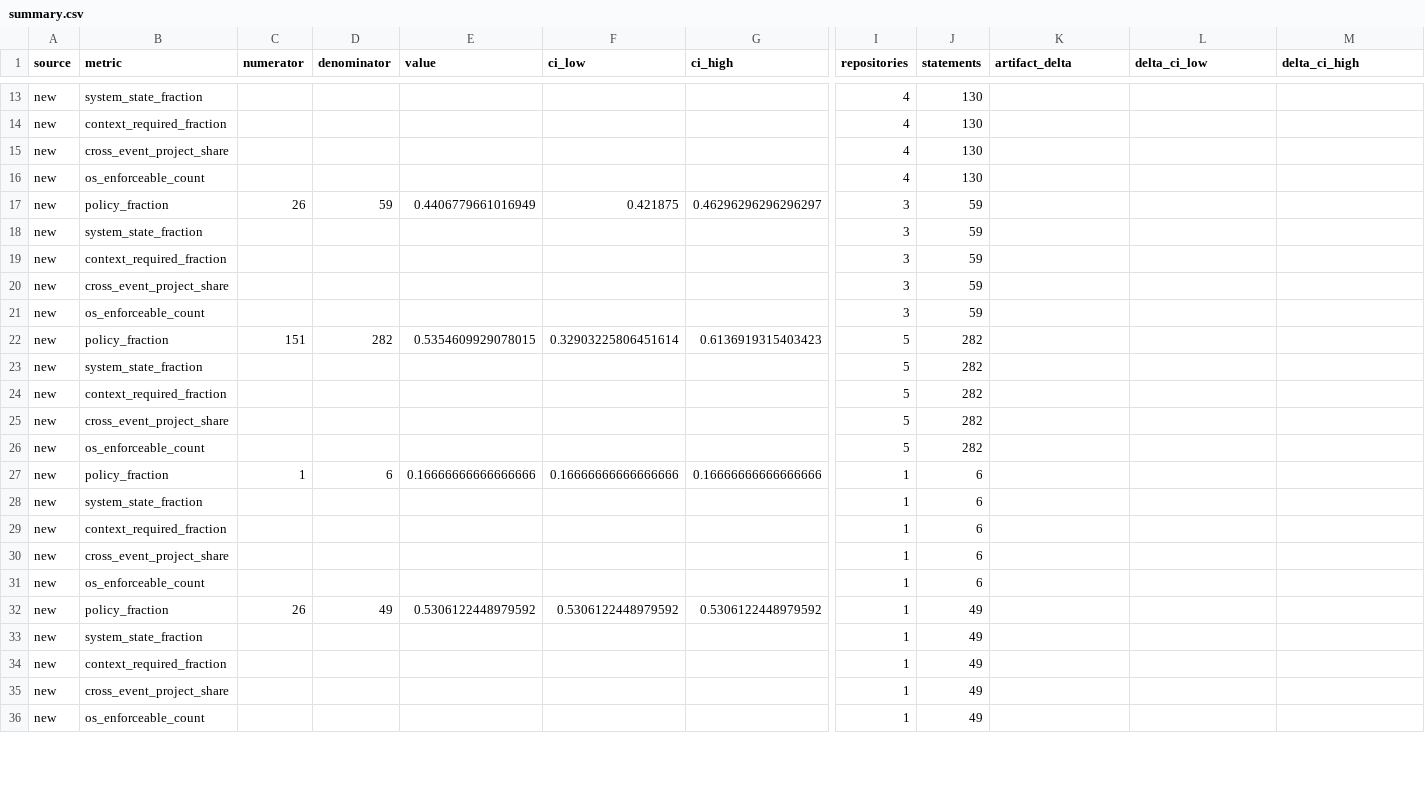
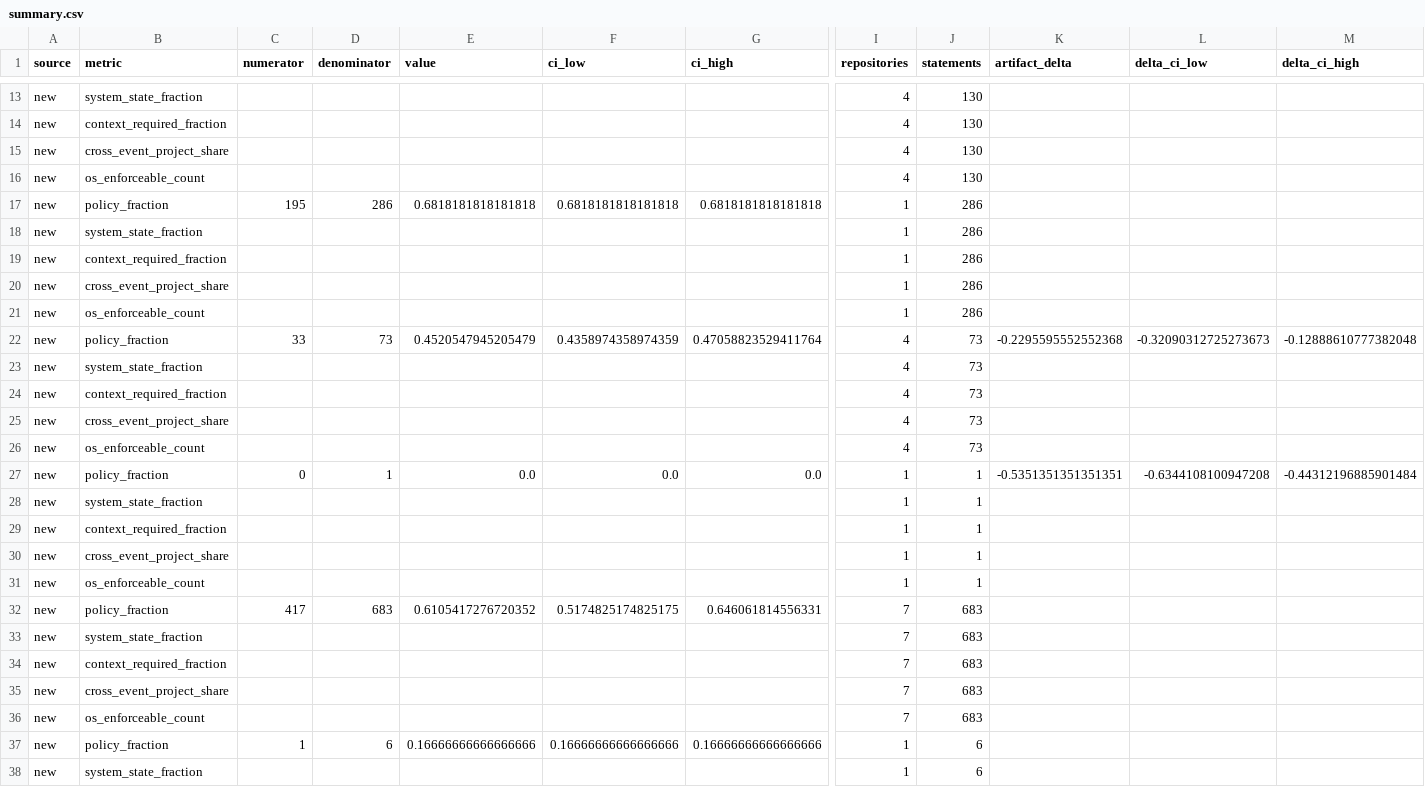
Before and after one commit to eunomia-bpf/ActPlane, a CSV file: docs/empirical-study/corpus-scale/summary.csv, drawn as a sheet; only a part is shown, gaps mark what is left out; the shorter side is filled out with more unchanged rows; addresses are those after the commit; rows hold the shown columns only; the diff covers the shown part only; the diff names each change by its address in the sheet, - before the commit and + after, or states it on an @@ line.

Commit message:
Compare shared instruction families and show independently bootstrapped deltas

```diff
--- a/docs/empirical-study/corpus-scale/summary.csv
+++ b/docs/empirical-study/corpus-scale/summary.csv
+row 17: new | policy_fraction | 195 | 286 | 0.6818181818181818 | 0.6818181818181818 | 0.6818181818181818 | 1 | 286
+row 18: new | system_state_fraction |  |  |  |  |  | 1 | 286
+row 19: new | context_required_fraction |  |  |  |  |  | 1 | 286
+row 20: new | cross_event_project_share |  |  |  |  |  | 1 | 286
+row 21: new | os_enforceable_count |  |  |  |  |  | 1 | 286
-C22 (numerator): 26
+C22 (numerator): 33
-D22 (denominator): 59
+D22 (denominator): 73
-E22 (value): 0.4406779661016949
+E22 (value): 0.4520547945205479
-F22 (ci_low): 0.421875
+F22 (ci_low): 0.4358974358974359
-G22 (ci_high): 0.46296296296296297
+G22 (ci_high): 0.47058823529411764
-I22:I26 (repositories): 3
+I22:I26 (repositories): 4
-J22:J26 (statements): 59
+J22:J26 (statements): 73
-K22 (artifact_delta): (empty)
+K22 (artifact_delta): -0.2295595552552368
-L22 (delta_ci_low): (empty)
+L22 (delta_ci_low): -0.32090312725273673
-M22 (delta_ci_high): (empty)
+M22 (delta_ci_high): -0.12888610777382048
+row 27: new | policy_fraction | 0 | 1 | 0.0 | 0.0 | 0.0 | 1 | 1 | -0.5351351351351351 | -0.6344108100947208 | -0.44312196885901484
+row 28: new | system_state_fraction |  |  |  |  |  | 1 | 1
+row 29: new | context_required_fraction |  |  |  |  |  | 1 | 1
+row 30: new | cross_event_project_share |  |  |  |  |  | 1 | 1
+row 31: new | os_enforceable_count |  |  |  |  |  | 1 | 1
-C32 (numerator): 151
+C32 (numerator): 417
-D32 (denominator): 282
+D32 (denominator): 683
-E32 (value): 0.5354609929078015
+E32 (value): 0.6105417276720352
-F32 (ci_low): 0.32903225806451614
+F32 (ci_low): 0.5174825174825175
-G32 (ci_high): 0.6136919315403423
+G32 (ci_high): 0.646061814556331
-I32:I36 (repositories): 5
+I32:I36 (repositories): 7
-J32:J36 (statements): 282
+J32:J36 (statements): 683
```
Also changed, not shown: 63 edited cells elsewhere in this file, docs/empirical-study/corpus-scale/scaled_model_agreement.csv, 4 other files.
